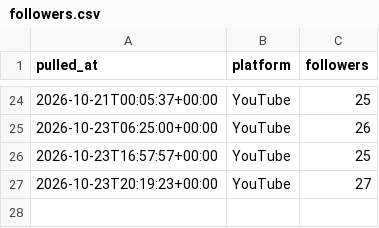
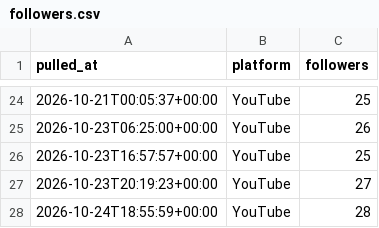
Before and after one commit to Akshay-ALLAM/mapfacto-studio, a CSV file: data/followers.csv, drawn as a sheet; only a part is shown, gaps mark what is left out.

```diff
--- a/data/followers.csv
+++ b/data/followers.csv
@@ -27 +27,2 @@ pulled_at,platform,followers
 2026-10-23T20:19:23+00:00,YouTube,27
+2026-10-24T18:55:59+00:00,YouTube,28
```
Also changed, not shown: data/pulls.csv, data/stats.csv, 2 other files.
